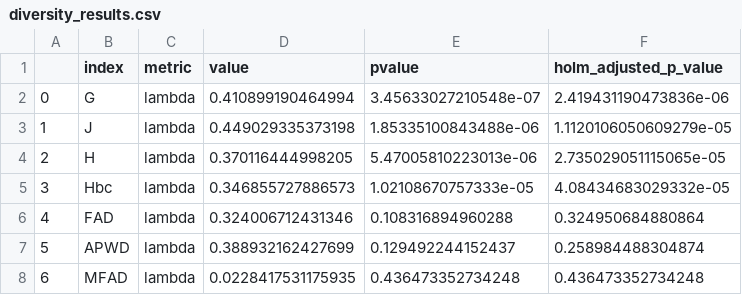
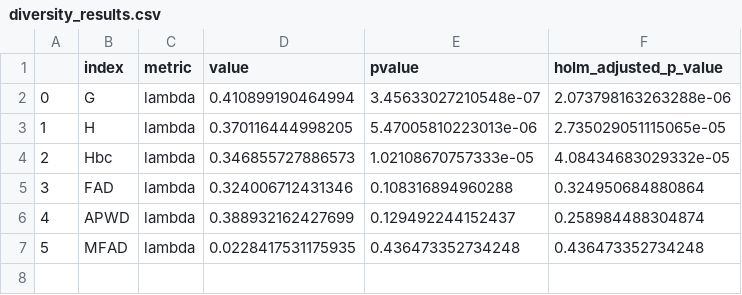
Before and after one commit to alrichardbollans/PhytoChemicalDiversity, a CSV file: phylogenetic_analysis/genus_phylogeny/outputs/diversity_results.csv, drawn as a sheet; removed rows and columns are numbered as before the commit, all else as after; the diff names each change by its address in the sheet, - before the commit and + after, or states it on an @@ line.

```diff
--- a/phylogenetic_analysis/genus_phylogeny/outputs/diversity_results.csv
+++ b/phylogenetic_analysis/genus_phylogeny/outputs/diversity_results.csv
-F2 (holm_adjusted_p_value): 2.419431190473836e-06
+F2 (holm_adjusted_p_value): 2.073798163263288e-06
-row 3: 1 | J | lambda | 0.449029335373198 | 1.85335100843488e-06 | 1.1120106050609279e-05
@@ column A renumbered from row 3 down @@
```
Also changed, not shown: collect_and_compile_data/get_phylogenetic_diversities/outputs/group_data/native_regions.csv, metric_analysis/outputs/native_regions/correlations.csv, 20 other files.
